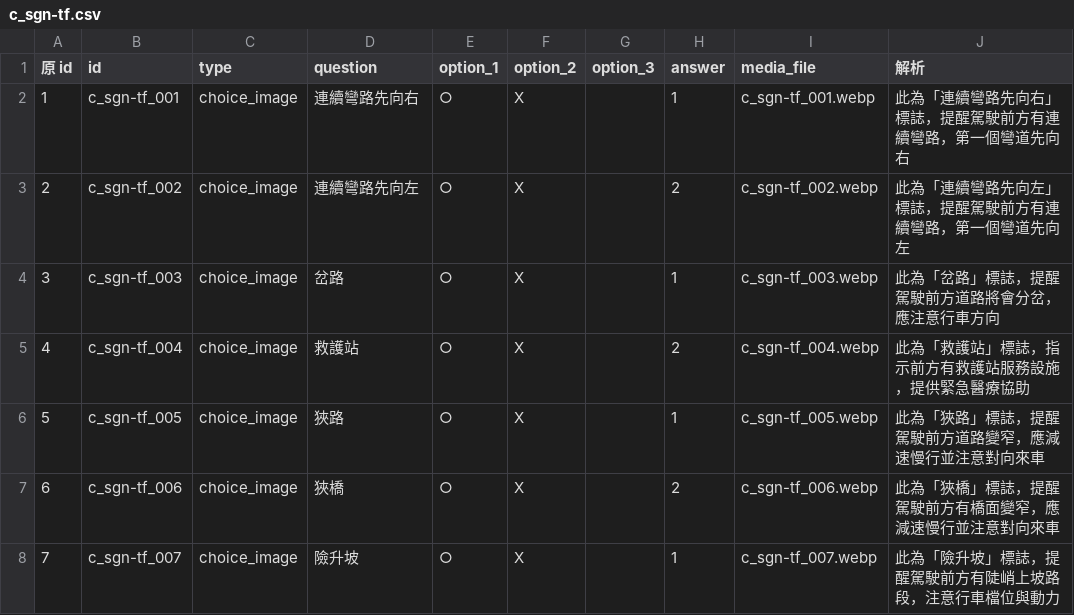
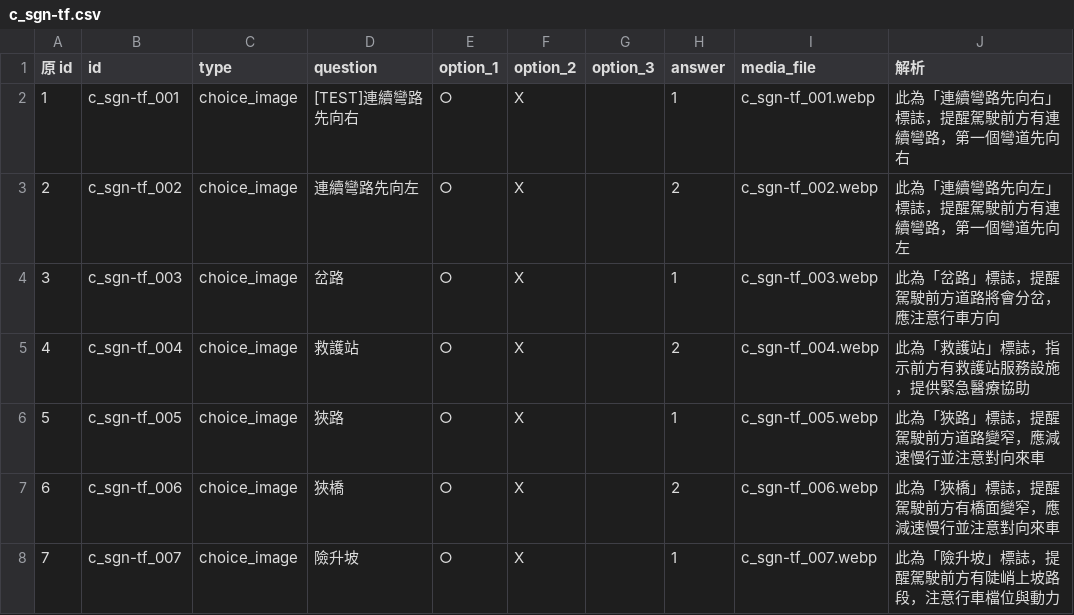
Before and after one commit to dudcb/first-pass, a CSV file: c_sgn-tf.csv, drawn as a sheet; only a part is shown.

Commit message:
Update c_sgn-tf.csv

```diff
--- a/c_sgn-tf.csv
+++ b/c_sgn-tf.csv
@@ -1,3 +1,3 @@
 原 id,id,type,question,option_1,option_2,option_3,answer,media_file,解析,,,,,,
-1,c_sgn-tf_001,choice_image,連續彎路先向右,○,X,,1,c_sgn-tf_001.webp,此為「連續彎路先向右」標誌，提醒駕駛前方有連續彎路，第一個彎道先向右,,,,,,
+1,c_sgn-tf_001,choice_image,[TEST]連續彎路先向右,○,X,,1,c_sgn-tf_001.webp,此為「連續彎路先向右」標誌，提醒駕駛前方有連續彎路，第一個彎道先向右,,,,,,
 2,c_sgn-tf_002,choice_image,連續彎路先向左,○,X,,2,c_sgn-tf_002.webp,此為「連續彎路先向左」標誌，提醒駕駛前方有連續彎路，第一個彎道先向左,,,,,,
```
